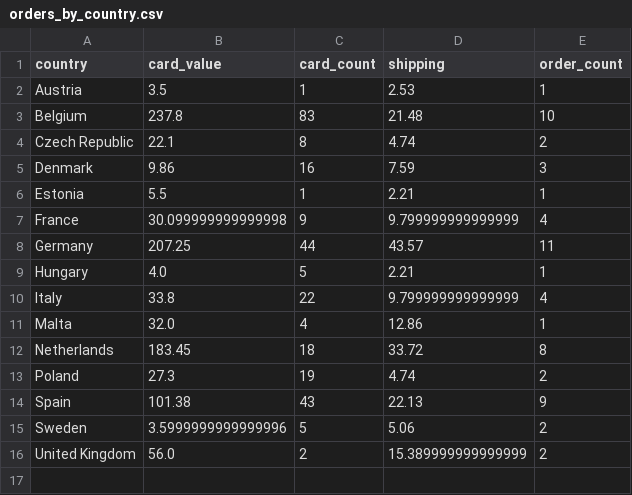
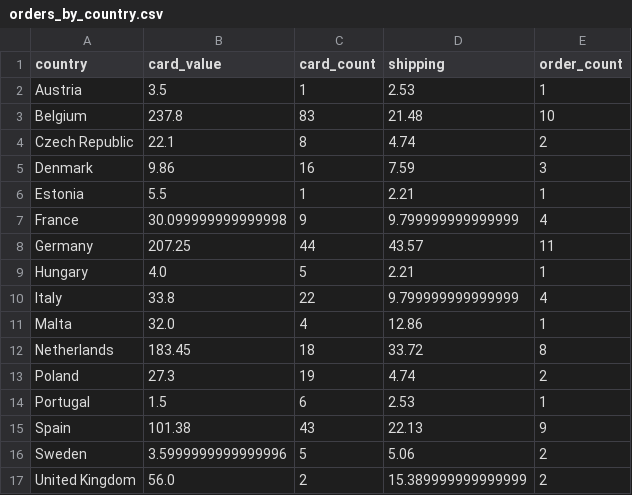
Before and after one commit to 4dcu-be/CardMap, a CSV file: data/orders_by_country.csv, drawn as a sheet; the diff names each change by its address in the sheet, - before the commit and + after, or states it on an @@ line.

```diff
--- a/data/orders_by_country.csv
+++ b/data/orders_by_country.csv
+row 14: Portugal | 1.5 | 6 | 2.53 | 1
```
Also changed, not shown: data/orders_by_location.csv, data/orders_by_location_cluster.csv, 4 other files.
